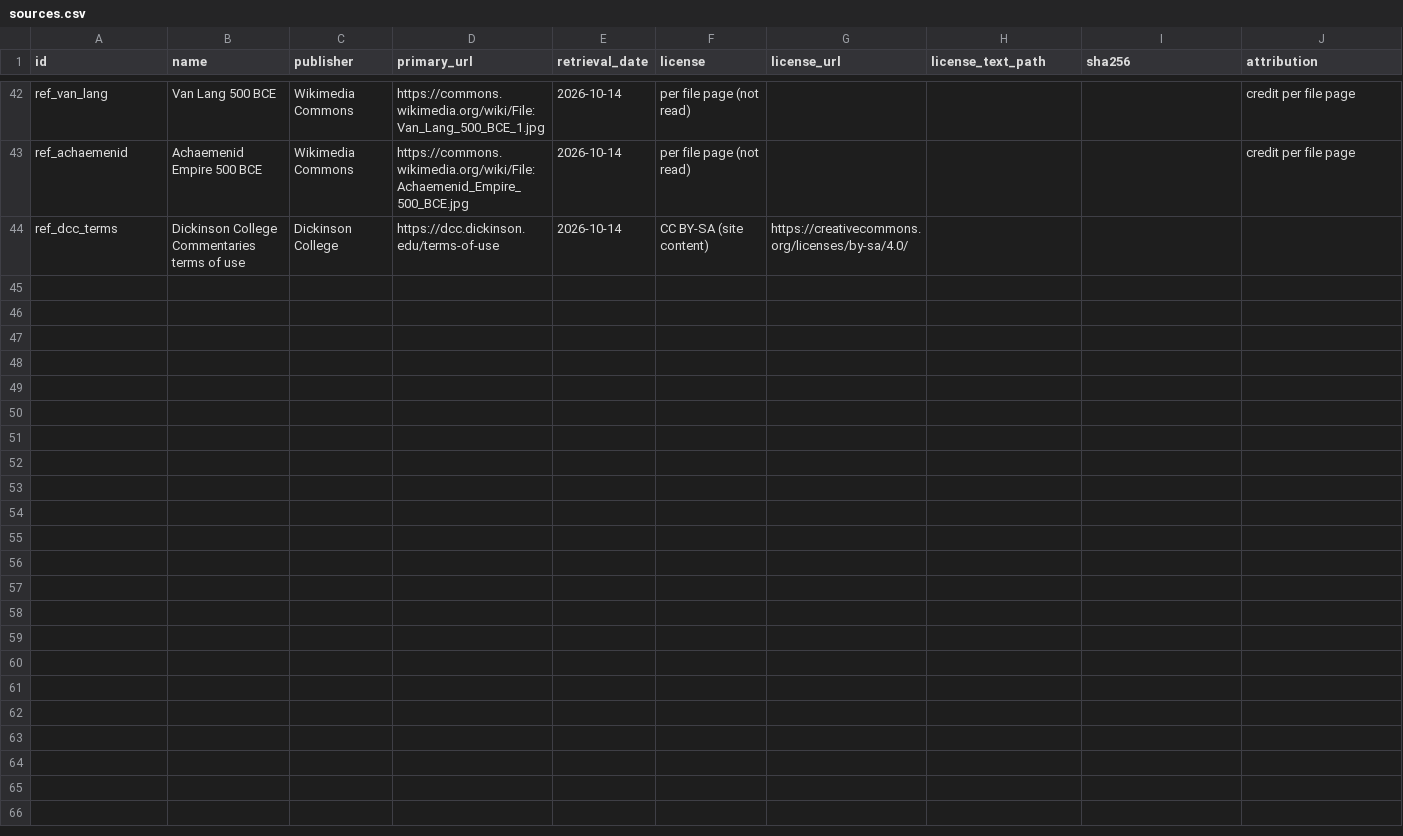
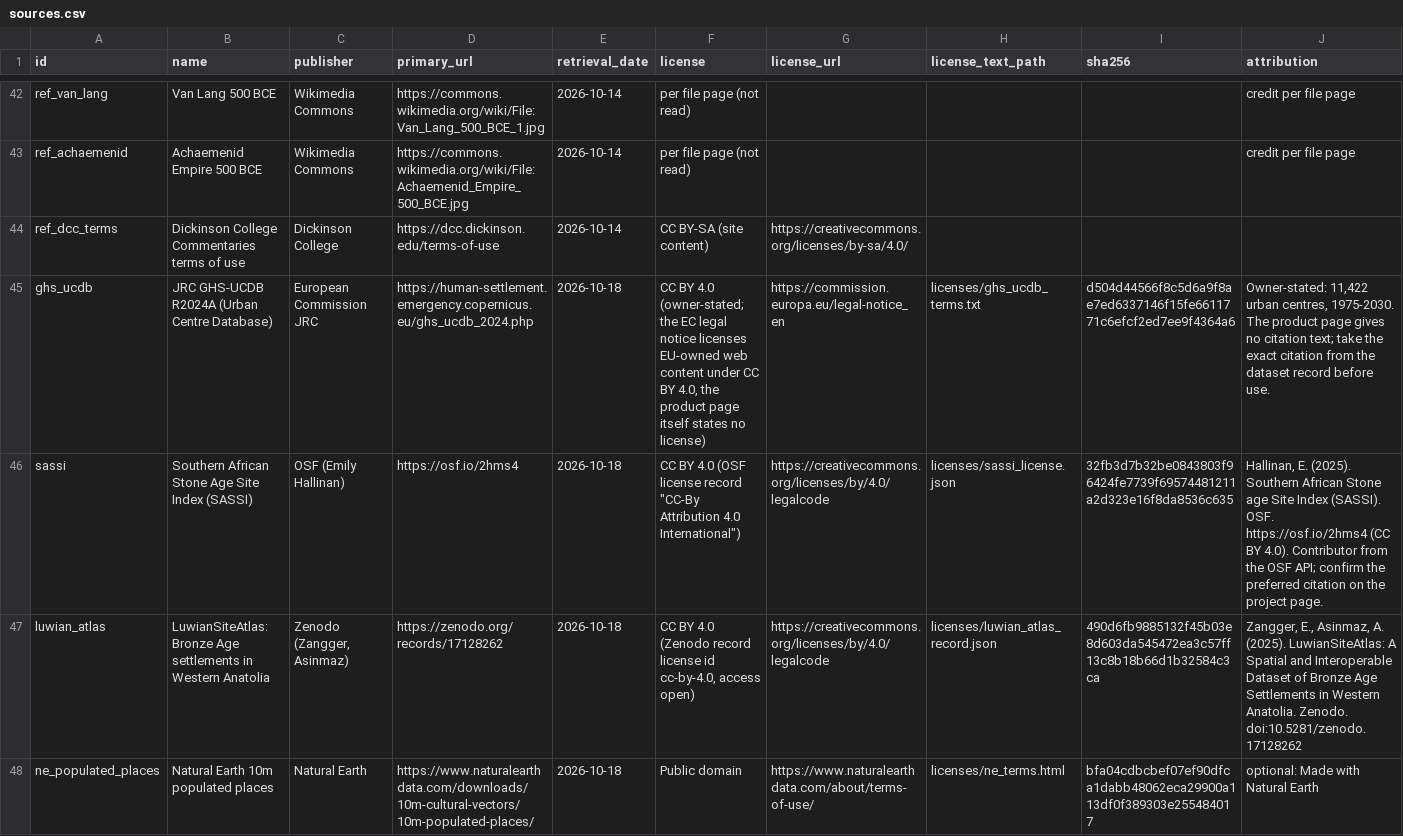
Before and after one commit to TheCascadian/WrektBurgerEngine, a CSV file: tools/map500bce/provenance/sources.csv, drawn as a sheet; only a part is shown, gaps mark what is left out; rows hold the shown columns only; the diff covers the shown part only; the diff names each change by its address in the sheet, - before the commit and + after, or states it on an @@ line.

Commit message:
Source ledger: candidate rows (PENDING OWNER) with license snapshots; mark three as UNVERIFIED/REJECTED

```diff
--- a/tools/map500bce/provenance/sources.csv
+++ b/tools/map500bce/provenance/sources.csv
+row 45: ghs_ucdb | JRC GHS-UCDB R2024A (Urban Centre Database) | European Commission JRC | https://human-settlement.emergency.copernicus.eu/ghs_ucdb_2024.php | 2026-10-18 | CC BY 4.0 (owner-stated; the EC legal notice licenses EU-owned web content under CC BY 4.0, the product page itself states no license) | https://commission.europa.eu/legal-notice_en | licenses/ghs_ucdb_terms.txt | d504d44566f8c5d6a9f8ae7ed6337146f15fe6611771c6efcf2ed7ee9f4364a6 | Owner-stated: 11,422 urban centres, 1975-2030. The product page gives no citation text; take the exact citation from the dataset record before use.
+row 46: sassi | Southern African Stone Age Site Index (SASSI) | OSF (Emily Hallinan) | https://osf.io/2hms4 | 2026-10-18 | CC BY 4.0 (OSF license record "CC-By Attribution 4.0 International") | https://creativecommons.org/licenses/by/4.0/legalcode | licenses/sassi_license.json | 32fb3d7b32be0843803f96424fe7739f69574481211a2d323e16f8da8536c635 | Hallinan, E. (2025). Southern African Stone age Site Index (SASSI). OSF. https://osf.io/2hms4 (CC BY 4.0). Contributor from the OSF API; confirm the preferred citation on the project page.
+row 47: luwian_atlas | LuwianSiteAtlas: Bronze Age settlements in Western Anatolia | Zenodo (Zangger, Asinmaz) | https://zenodo.org/records/17128262 | 2026-10-18 | CC BY 4.0 (Zenodo record license id cc-by-4.0, access open) | https://creativecommons.org/licenses/by/4.0/legalcode | licenses/luwian_atlas_record.json | 490d6fb9885132f45b03e8d603da545472ea3c57ff13c8b18b66d1b32584c3ca | Zangger, E., Asinmaz, A. (2025). LuwianSiteAtlas: A Spatial and Interoperable Dataset of Bronze Age Settlements in Western Anatolia. Zenodo. doi:10.5281/zenodo.17128262
+row 48: ne_populated_places | Natural Earth 10m populated places | Natural Earth | https://www.naturalearthdata.com/downloads/10m-cultural-vectors/10m-populated-places/ | 2026-10-18 | Public domain | https://www.naturalearthdata.com/about/terms-of-use/ | licenses/ne_terms.html | bfa04cdbcbef07ef90dfca1dabb48062eca29900a113df0f389303e255484017 | optional: Made with Natural Earth
```
Also changed, not shown: 3 added rows elsewhere in this file, 4 other files.
